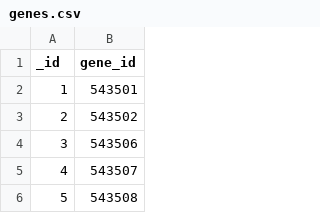
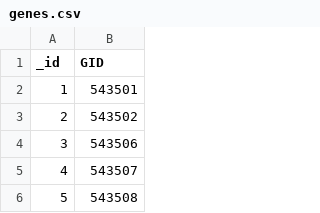
Before and after one commit to kozo2/org.Slycopersicum.eg.db-gen, a CSV file: genes.csv, drawn as a sheet; only a part is shown.

Commit message:
make the column names consistent with org.At.tair.db

```diff
--- a/genes.csv
+++ b/genes.csv
@@ -1,2 +1,2 @@
-_id,gene_id
+_id,GID
 1,543501
```
Also changed, not shown: 1 other file.
